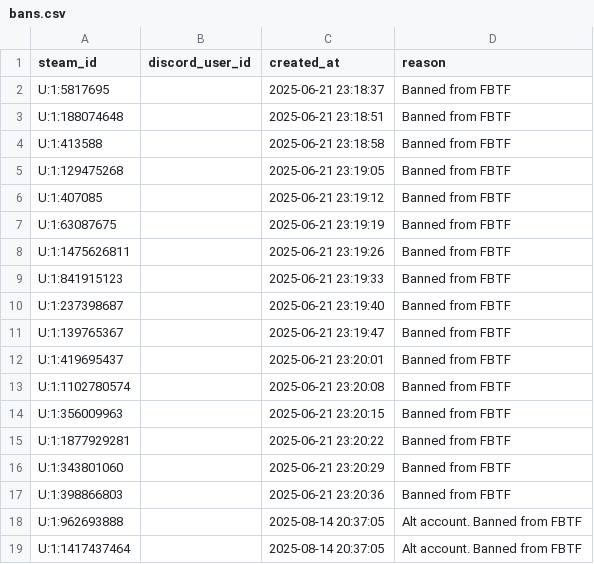
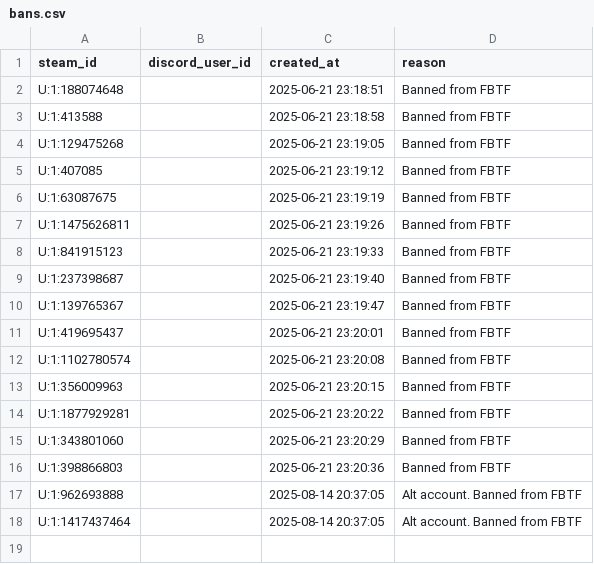
Before and after one commit to sonikro/TF2-QuickServer, a CSV file: db/bans.csv, drawn as a sheet.

Commit message:
Remove a banned user entry from bans.csv

```diff
--- a/db/bans.csv
+++ b/db/bans.csv
@@ -1,3 +1,2 @@
 steam_id,discord_user_id,created_at,reason
-U:1:5817695,,2025-06-21 23:18:37,Banned from FBTF
 U:1:188074648,,2025-06-21 23:18:51,Banned from FBTF
```
